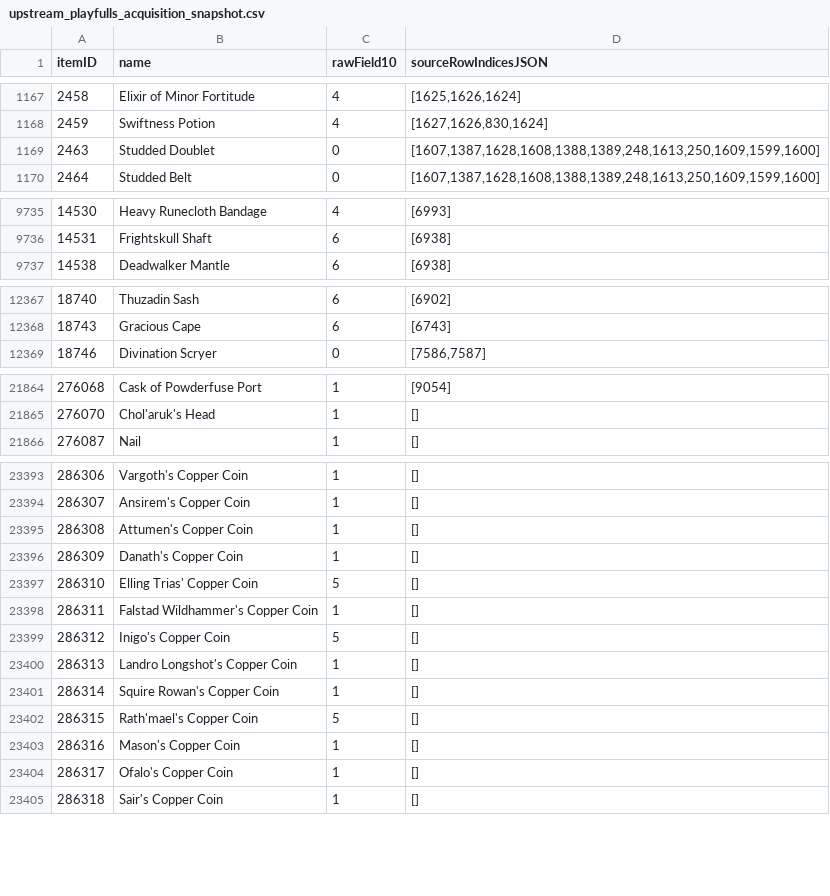
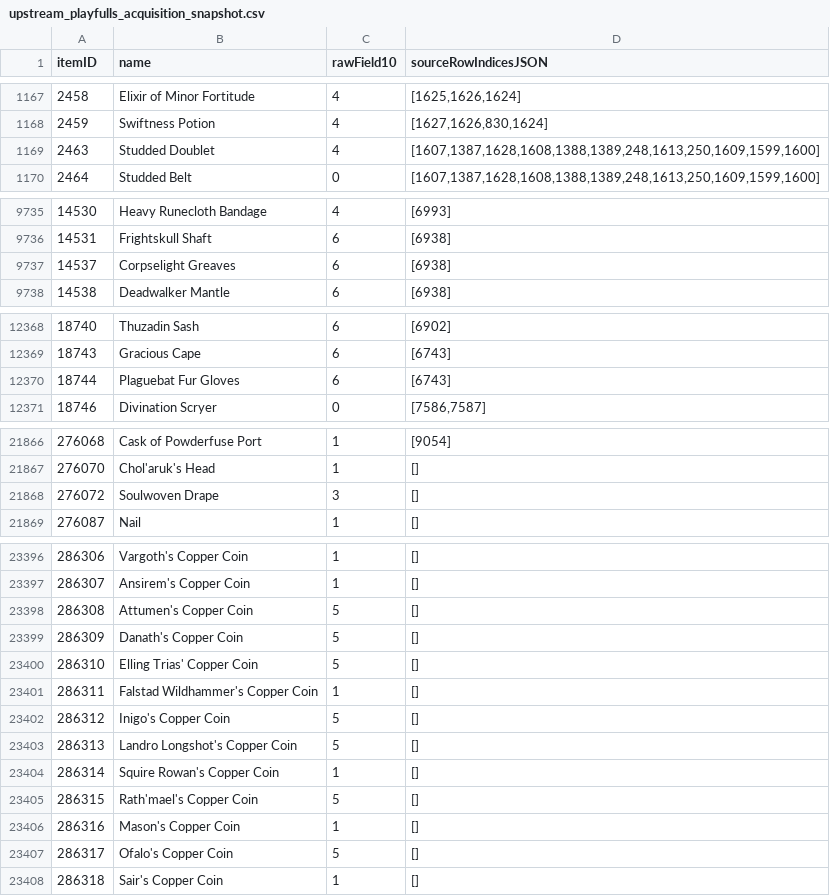
Before and after one commit to magicaddons/getgear, a CSV file: docs/source-audit-1-60/reconciliation-20261109/upstream_playfulls_acquisition_snapshot.csv, drawn as a sheet; only a part is shown, gaps mark what is left out; the diff covers the shown part only.

```diff
--- a/docs/source-audit-1-60/reconciliation-20261109/upstream_playfulls_acquisition_snapshot.csv
+++ b/docs/source-audit-1-60/reconciliation-20261109/upstream_playfulls_acquisition_snapshot.csv
@@ -1168,3 +1168,3 @@ itemID,name,rawField10,sourceRowIndicesJSON
 2459,Swiftness Potion,4,"[1627,1626,830,1624]"
-2463,Studded Doublet,0,"[1607,1387,1628,1608,1388,1389,248,1613,250,1609,1599,1600]"
+2463,Studded Doublet,4,"[1607,1387,1628,1608,1388,1389,248,1613,250,1609,1599,1600]"
 2464,Studded Belt,0,"[1607,1387,1628,1608,1388,1389,248,1613,250,1609,1599,1600]"
@@ -9736,2 +9736,3 @@ itemID,name,rawField10,sourceRowIndicesJSON
 14531,Frightskull Shaft,6,[6938]
+14537,Corpselight Greaves,6,[6938]
 14538,Deadwalker Mantle,6,[6938]
@@ -12368,2 +12369,3 @@ itemID,name,rawField10,sourceRowIndicesJSON
 18743,Gracious Cape,6,[6743]
+18744,Plaguebat Fur Gloves,6,[6743]
 18746,Divination Scryer,0,"[7586,7587]"
@@ -21865,2 +21867,3 @@ itemID,name,rawField10,sourceRowIndicesJSON
 276070,Chol'aruk's Head,1,[]
+276072,Soulwoven Drape,3,[]
 276087,Nail,1,[]
@@ -23394,4 +23397,4 @@ itemID,name,rawField10,sourceRowIndicesJSON
 286307,Ansirem's Copper Coin,1,[]
-286308,Attumen's Copper Coin,1,[]
-286309,Danath's Copper Coin,1,[]
+286308,Attumen's Copper Coin,5,[]
+286309,Danath's Copper Coin,5,[]
 286310,Elling Trias' Copper Coin,5,[]
@@ -23399,3 +23402,3 @@ itemID,name,rawField10,sourceRowIndicesJSON
 286312,Inigo's Copper Coin,5,[]
-286313,Landro Longshot's Copper Coin,1,[]
+286313,Landro Longshot's Copper Coin,5,[]
 286314,Squire Rowan's Copper Coin,1,[]
@@ -23403,3 +23406,3 @@ itemID,name,rawField10,sourceRowIndicesJSON
 286316,Mason's Copper Coin,1,[]
-286317,Ofalo's Copper Coin,1,[]
+286317,Ofalo's Copper Coin,5,[]
 286318,Sair's Copper Coin,1,[]
```
Also changed, not shown: 9 edited cells elsewhere in this file, docs/source-audit-1-60/reconciliation-20261109/navigation_coverage.csv, docs/source-audit-1-60/reconciliation-20261109/remaining_equipment_research_queue.csv, 36 other files.
